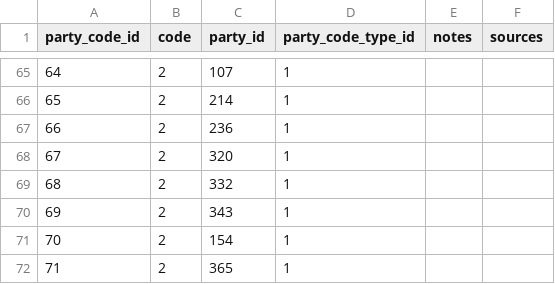
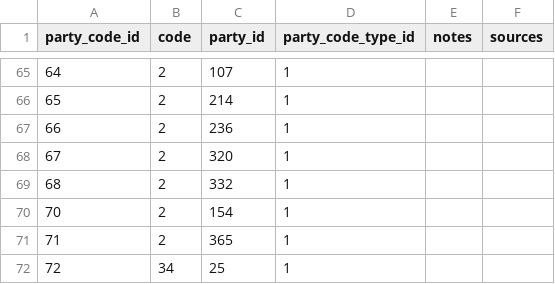
Before and after one commit to swiss/fch-political-party-pipeline, a CSV file: data/input/party_code.csv, drawn as a sheet; only a part is shown, gaps mark what is left out; the shorter side is filled out with more unchanged rows; removed rows and columns are numbered as before the commit, all else as after; the diff covers the shown part only; the diff names each change by its address in the sheet, - before the commit and + after, or states it on an @@ line.

```diff
--- a/data/input/party_code.csv
+++ b/data/input/party_code.csv
-row 70: 69 | 2 | 343 | 1
```
Also changed, not shown: 34 added rows elsewhere in this file, data/input/election.csv, data/input/election_result_public_role.csv, 36 other files.
